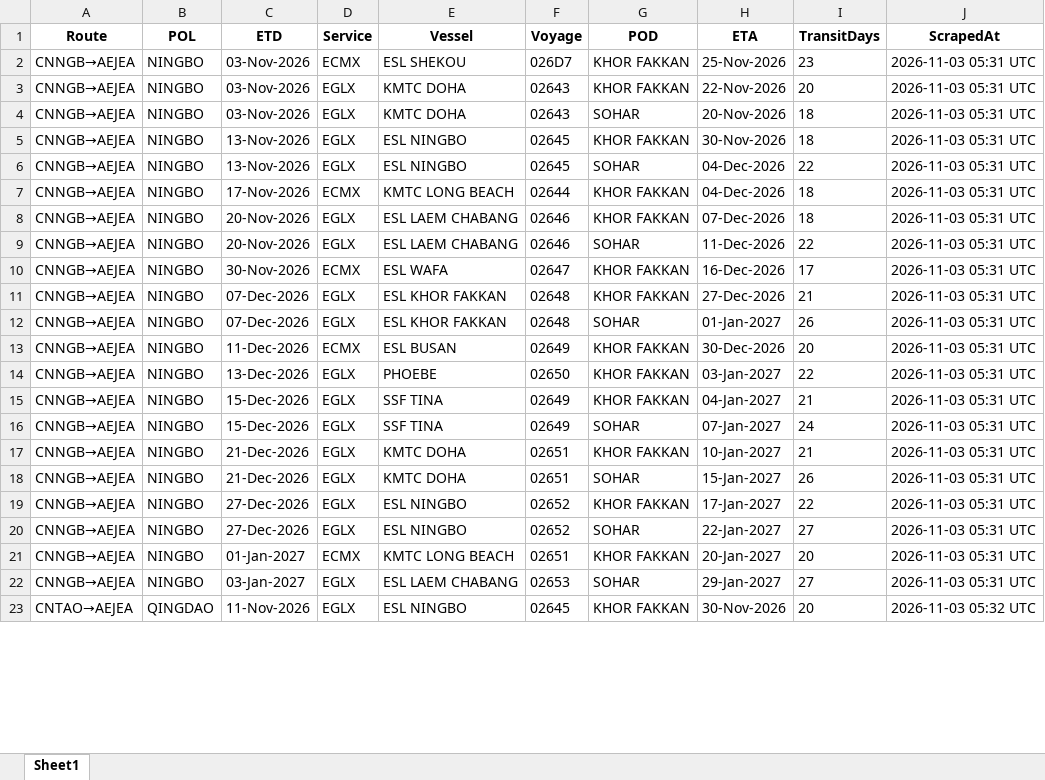
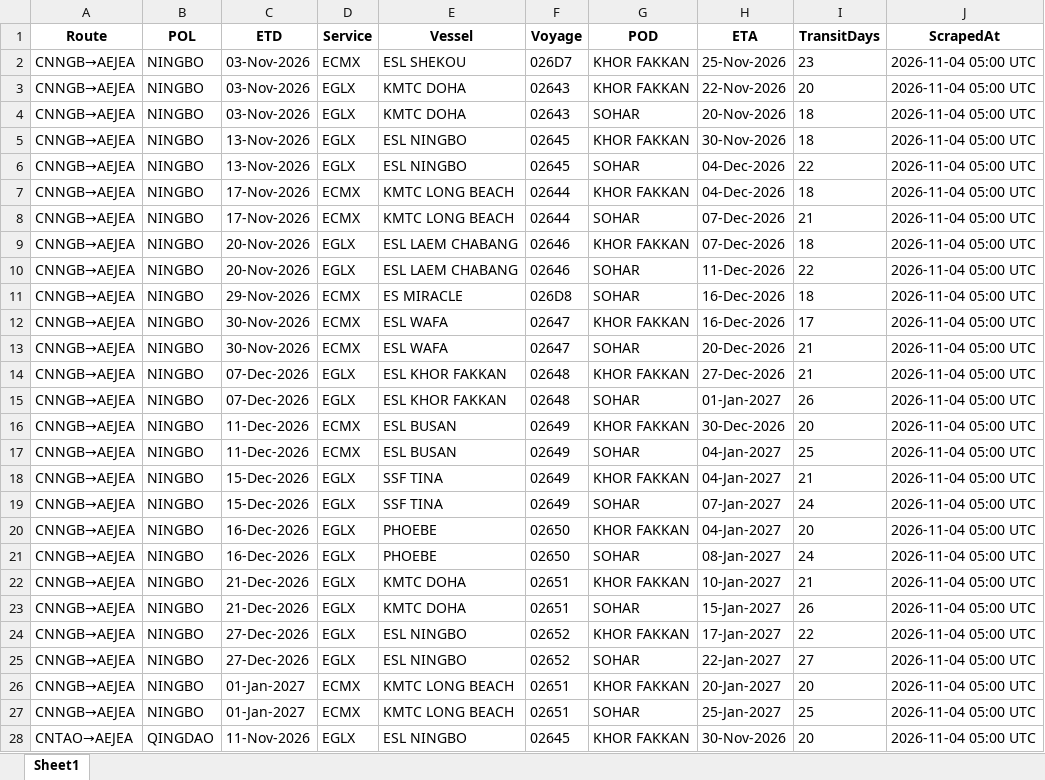
Before and after one commit to ply93/esl-schedule-fetcher, an Excel workbook: output/esl_schedules_latest.xlsx, sheet Sheet1, drawn as a sheet; only a part is shown; values as stored, in another font and other column widths than the file's, no borders; addresses are those after the commit; the diff covers the shown part only; the diff names each change by its address in the sheet, - before the commit and + after, or states it on an @@ line.

```diff
--- a/output/esl_schedules_latest.xlsx (sheet Sheet1)
+++ b/output/esl_schedules_latest.xlsx (sheet Sheet1)
-J2:J7 (ScrapedAt): 2026-11-03 05:31 UTC
+J2:J7 (ScrapedAt): 2026-11-04 05:00 UTC
+row 8: CNNGB→AEJEA | NINGBO | 17-Nov-2026 | ECMX | KMTC LONG BEACH | 02644 | SOHAR | 07-Dec-2026 | 21 | 2026-11-04 05:00 UTC
-J9:J10 (ScrapedAt): 2026-11-03 05:31 UTC
+J9:J10 (ScrapedAt): 2026-11-04 05:00 UTC
+row 11: CNNGB→AEJEA | NINGBO | 29-Nov-2026 | ECMX | ES MIRACLE | 026D8 | SOHAR | 16-Dec-2026 | 18 | 2026-11-04 05:00 UTC
-J12 (ScrapedAt): 2026-11-03 05:31 UTC
+J12 (ScrapedAt): 2026-11-04 05:00 UTC
+row 13: CNNGB→AEJEA | NINGBO | 30-Nov-2026 | ECMX | ESL WAFA | 02647 | SOHAR | 20-Dec-2026 | 21 | 2026-11-04 05:00 UTC
-J14:J19 (ScrapedAt): 2026-11-03 05:31 UTC
+J14:J19 (ScrapedAt): 2026-11-04 05:00 UTC
-C17 (ETD): 13-Dec-2026
+C17 (ETD): 11-Dec-2026
-D17 (Service): EGLX
+D17 (Service): ECMX
-E17 (Vessel): PHOEBE
+E17 (Vessel): ESL BUSAN
-F17 (Voyage): 02650
+F17 (Voyage): 02649
-G17 (POD): KHOR FAKKAN
+G17 (POD): SOHAR
-H17 (ETA): 03-Jan-2027
+H17 (ETA): 04-Jan-2027
-I17 (TransitDays): 22
+I17 (TransitDays): 25
+row 20: CNNGB→AEJEA | NINGBO | 16-Dec-2026 | EGLX | PHOEBE | 02650 | KHOR FAKKAN | 04-Jan-2027 | 20 | 2026-11-04 05:00 UTC
+row 21: CNNGB→AEJEA | NINGBO | 16-Dec-2026 | EGLX | PHOEBE | 02650 | SOHAR | 08-Jan-2027 | 24 | 2026-11-04 05:00 UTC
-J22:J27 (ScrapedAt): 2026-11-03 05:31 UTC
+J22:J27 (ScrapedAt): 2026-11-04 05:00 UTC
-C27 (ETD): 03-Jan-2027
+C27 (ETD): 01-Jan-2027
-D27 (Service): EGLX
+D27 (Service): ECMX
-E27 (Vessel): ESL LAEM CHABANG
+E27 (Vessel): KMTC LONG BEACH
-F27 (Voyage): 02653
+F27 (Voyage): 02651
-H27 (ETA): 29-Jan-2027
+H27 (ETA): 25-Jan-2027
-I27 (TransitDays): 27
+I27 (TransitDays): 25
-J28 (ScrapedAt): 2026-11-03 05:32 UTC
+J28 (ScrapedAt): 2026-11-04 05:00 UTC
```
Also changed, not shown: 3 added rows, 2 removed rows and 42 edited cells elsewhere in this sheet, output/one_schedules_latest.xlsx, 2 other files.
